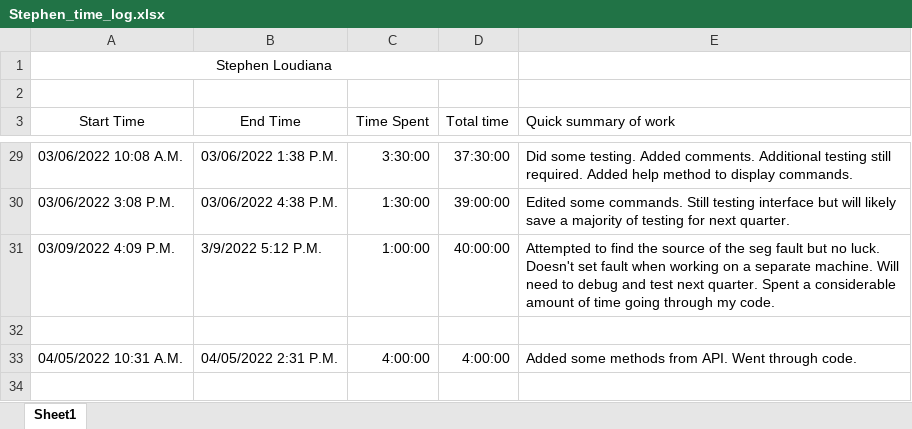
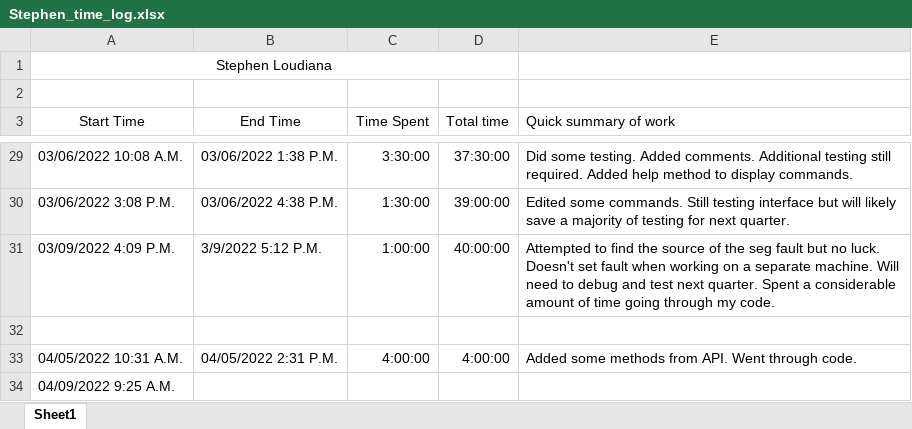
Before and after one commit to KvanQuilst/NetBSD-WifiBrowser, an Excel workbook: docs/time_logs/Stephen_time_log.xlsx, sheet Sheet1, drawn as a sheet; only a part is shown, gaps mark what is left out; values as stored, in another font and other column widths than the file's, no borders; the diff names each change by its address in the sheet, - before the commit and + after, or states it on an @@ line.

Commit message:
stephen: clock in

```diff
--- a/docs/time_logs/Stephen_time_log.xlsx (sheet Sheet1)
+++ b/docs/time_logs/Stephen_time_log.xlsx (sheet Sheet1)
+row 34: 04/09/2022 9:25 A.M.
```
